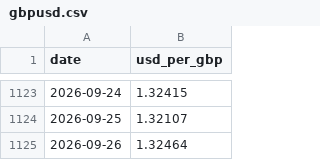
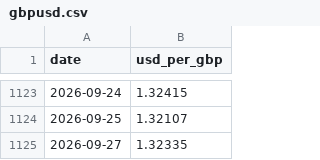
Before and after one commit to Dmax999-ops/Stock-Tracker, a CSV file: data/gbpusd.csv, drawn as a sheet; only a part is shown, gaps mark what is left out.

```diff
--- a/data/gbpusd.csv
+++ b/data/gbpusd.csv
@@ -1124,2 +1124,2 @@ date,usd_per_gbp
 2026-09-25,1.32107
-2026-09-26,1.32464
+2026-09-27,1.32335
```
Also changed, not shown: 4 other files.
